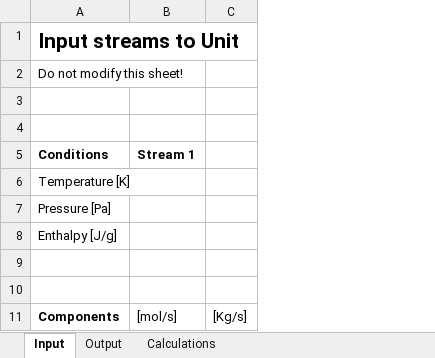
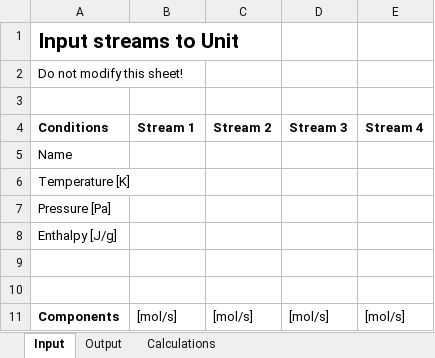
Before and after one commit to DanWBR/dwsim3, an Excel workbook: DWSIM/bin/x86/Release/TemplateExcelUO.xlsx, sheet Input, drawn as a sheet; values as stored, in another font and other column widths than the file's, no borders; removed rows and columns are numbered as before the commit, all else as after; the diff names each change by its address in the sheet, - before the commit and + after, or states it on an @@ line.

Commit message:
ExcelUO - some more progress
Added capabilities for 4 streams @ input and output.
Initial design for UIEditor

Further work needed prior to release.

```diff
--- a/DWSIM/bin/x86/Release/TemplateExcelUO.xlsx (sheet Input)
+++ b/DWSIM/bin/x86/Release/TemplateExcelUO.xlsx (sheet Input)
-column C, row 11: [Kg/s]
+column C (Stream 2), row 11: [mol/s]
+column D (Stream 3), row 11: [mol/s]
+column E (Stream 4), row 11: [mol/s]
-row 4: (empty)
+row 5: Name
```
Also changed, not shown: sheet Output, 16 other files.
